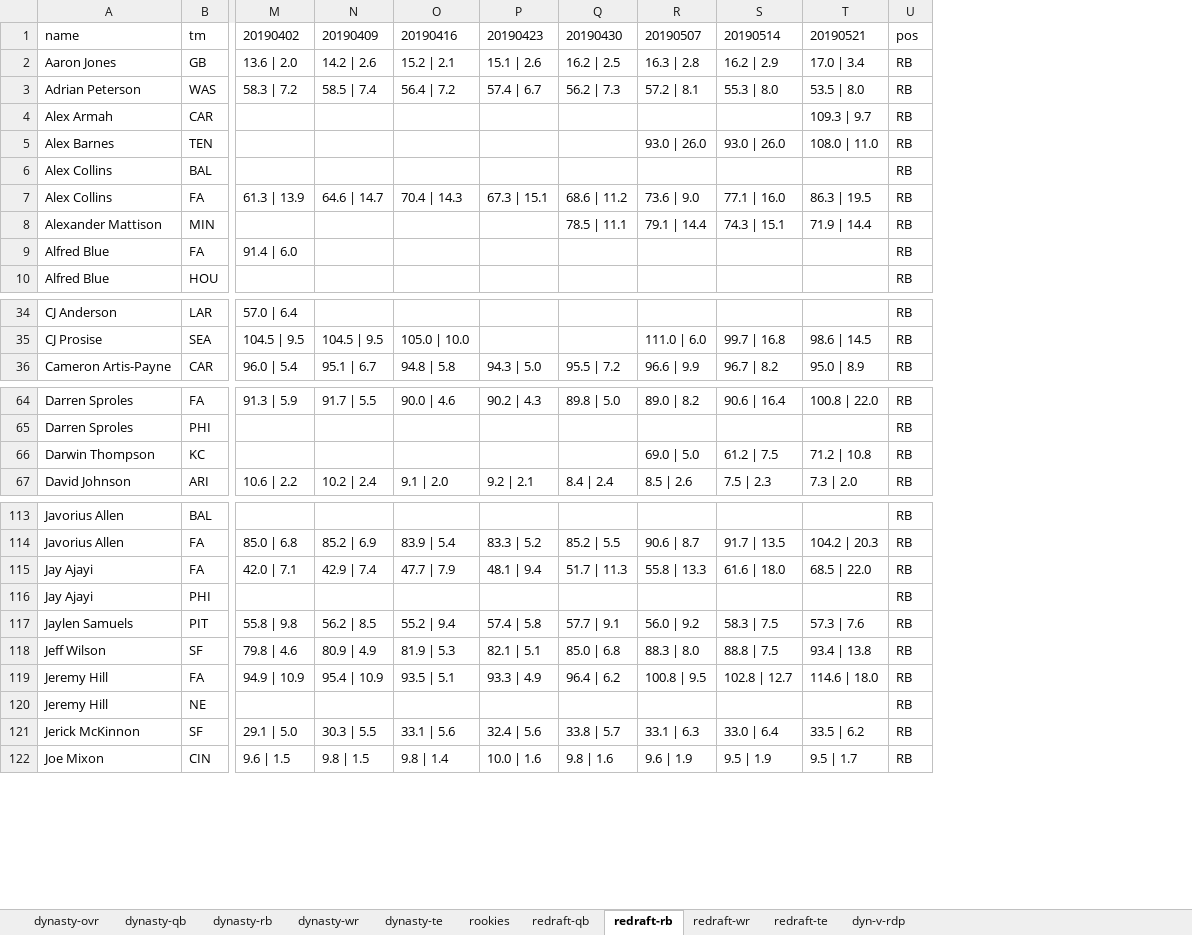
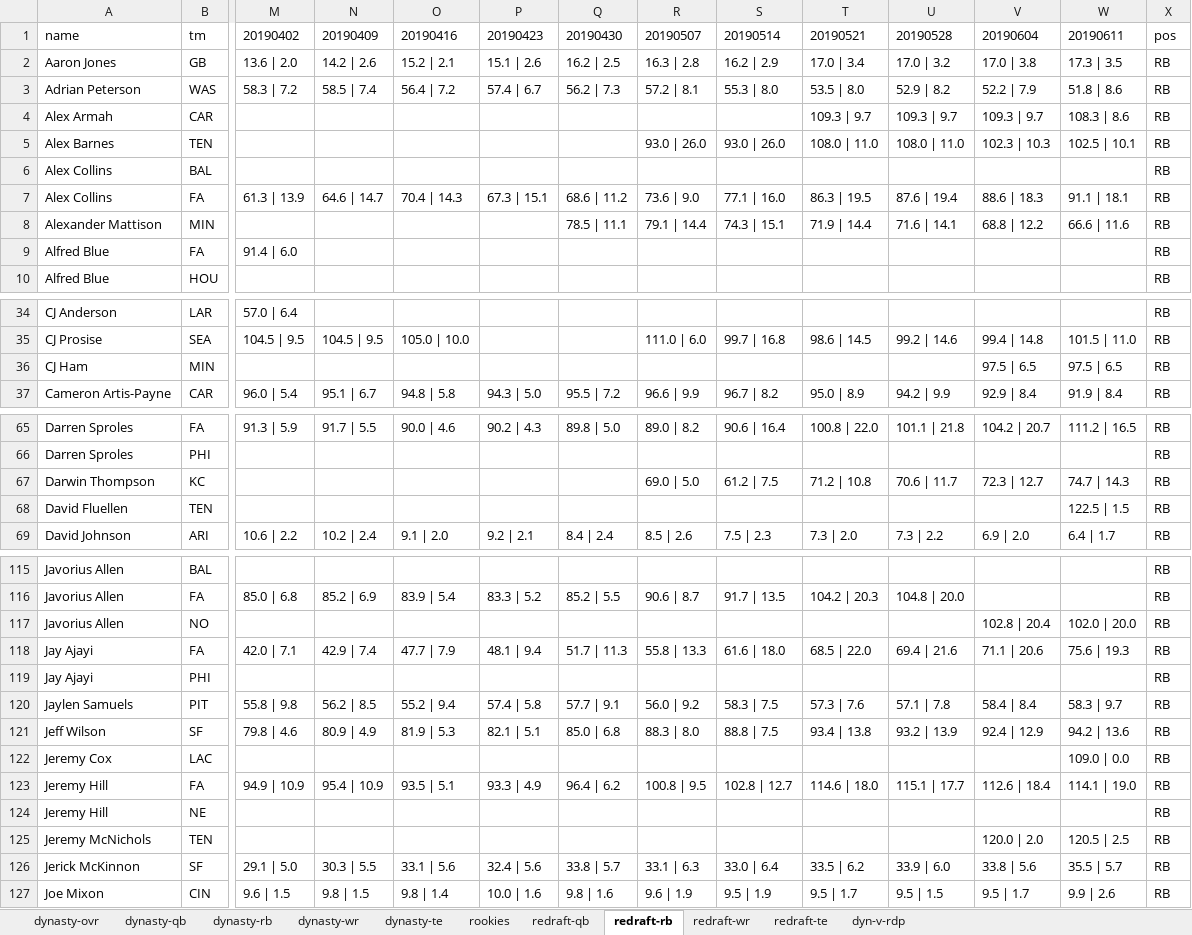
Before and after one commit to dynastyprocess/data, an Excel workbook: files/workbooks/fpscrape explorer.xlsx, sheet redraft-rb, drawn as a sheet; only a part is shown, gaps mark what is left out; values as stored, in another font and other column widths than the file's, no borders; table styles not drawn; rows hold the shown columns only; the diff covers the shown part only; the diff names each change by its address in the sheet, - before the commit and + after, or states it on an @@ line.

```diff
--- a/files/workbooks/fpscrape explorer.xlsx (sheet redraft-rb)
+++ b/files/workbooks/fpscrape explorer.xlsx (sheet redraft-rb)
+column U, rows 1-8: 20190528 | 17.0 | 3.2 | 52.9 | 8.2 | 109.3 | 9.7 | 108.0 | 11.0 |  | 87.6 | 19.4 | 71.6 | 14.1; row 35: 99.2 | 14.6; row 37: 94.2 | 9.9; rows 65-67: 101.1 | 21.8 |  | 70.6 | 11.7; row 69: 7.3 | 2.2; row 116: 104.8 | 20.0; rows 118-121: 69.4 | 21.6 |  | 57.1 | 7.8 | 93.2 | 13.9; row 123: 115.1 | 17.7; rows 126-127: 33.9 | 6.0 | 9.5 | 1.5
+column V, rows 1-8: 20190604 | 17.0 | 3.8 | 52.2 | 7.9 | 109.3 | 9.7 | 102.3 | 10.3 |  | 88.6 | 18.3 | 68.8 | 12.2; row 35: 99.4 | 14.8; row 37: 92.9 | 8.4; rows 65-67: 104.2 | 20.7 |  | 72.3 | 12.7; row 69: 6.9 | 2.0; rows 118-121: 71.1 | 20.6 |  | 58.4 | 8.4 | 92.4 | 12.9; row 123: 112.6 | 18.4; rows 126-127: 33.8 | 5.6 | 9.5 | 1.7
+column W, rows 1-8: 20190611 | 17.3 | 3.5 | 51.8 | 8.6 | 108.3 | 8.6 | 102.5 | 10.1 |  | 91.1 | 18.1 | 66.6 | 11.6; row 35: 101.5 | 11.0; row 37: 91.9 | 8.4; rows 65-67: 111.2 | 16.5 |  | 74.7 | 14.3; row 69: 6.4 | 1.7; rows 118-121: 75.6 | 19.3 |  | 58.3 | 9.7 | 94.2 | 13.6; row 123: 114.1 | 19.0; rows 126-127: 35.5 | 5.7 | 9.9 | 2.6
+row 36: CJ Ham | MIN |  |  |  |  |  |  |  |  |  | 97.5 | 6.5 | 97.5 | 6.5 | RB
+row 68: David Fluellen | TEN |  |  |  |  |  |  |  |  |  |  | 122.5 | 1.5 | RB
+row 117: Javorius Allen | NO |  |  |  |  |  |  |  |  |  | 102.8 | 20.4 | 102.0 | 20.0 | RB
+row 122: Jeremy Cox | LAC |  |  |  |  |  |  |  |  |  |  | 109.0 | 0.0 | RB
+row 125: Jeremy McNichols | TEN |  |  |  |  |  |  |  |  |  | 120.0 | 2.0 | 120.5 | 2.5 | RB
```
Also changed, not shown: 2 added rows elsewhere in this sheet, sheet dyn-v-rdp, sheet redraft-wr, sheet redraft-qb, sheet redraft-te, sheet dynasty-ovr, sheet dynasty-wr, 4 more sheets, files/workbooks/personal-rankings.xlsx, files/workbooks/values-calculator v2.xlsx, 21 other files.
